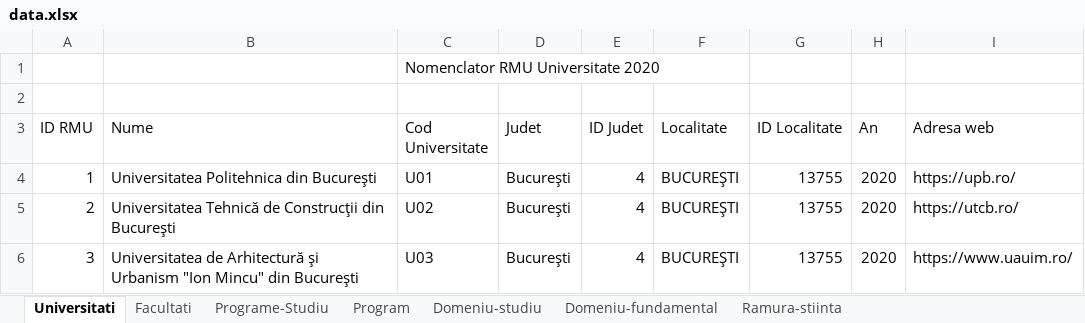
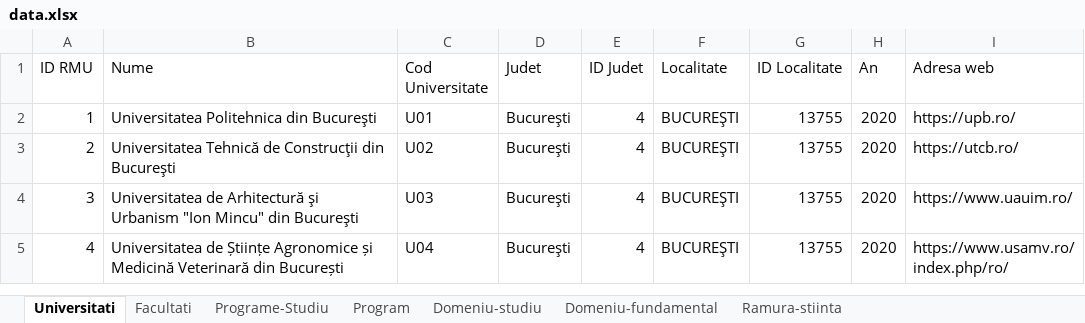
Before and after one commit to BogdanLionte/WADE-hackathon, an Excel workbook: src/main/java/hack2/data.xlsx, sheet Universitati, drawn as a sheet; only a part is shown; the shorter side is filled out with more unchanged rows; values as stored, in another font and other column widths than the file's, no borders; the diff names each change by its address in the sheet, - before the commit and + after, or states it on an @@ line.

```diff
--- a/src/main/java/hack2/data.xlsx (sheet Universitati)
+++ b/src/main/java/hack2/data.xlsx (sheet Universitati)
-row 1:  |  | Nomenclator RMU Universitate 2020
-row 2: (empty)
```
Also changed, not shown: sheet Domeniu-fundamental, sheet Ramura-stiinta, sheet Domeniu-studiu, sheet Facultati, sheet Program, sheet Programe-Studiu, 2 other files.
